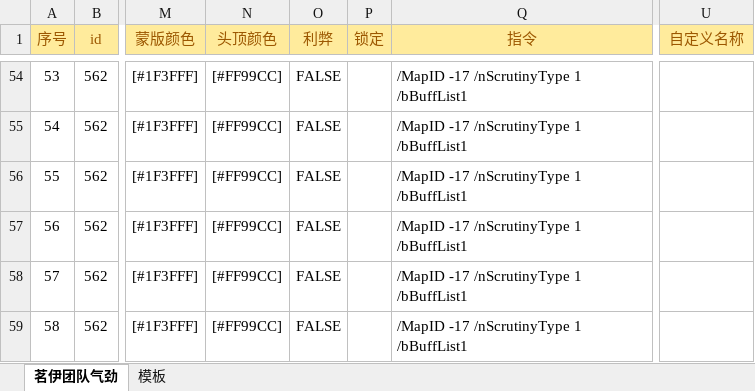
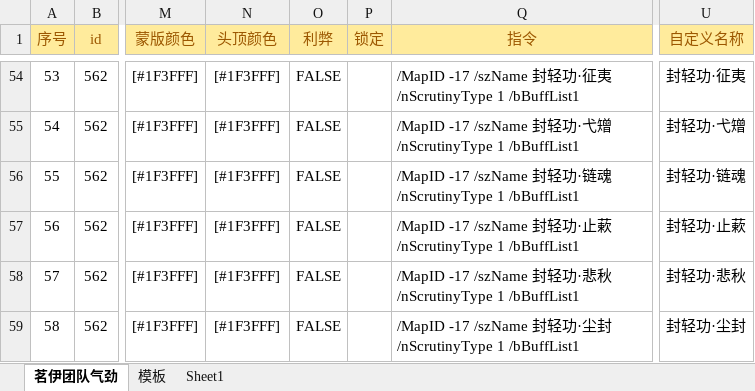
Before and after one commit to LyKoiya/LHDBM, an Excel workbook: 气劲/团队气劲.xlsx, sheet 茗伊团队气劲, drawn as a sheet; only a part is shown, gaps mark what is left out; values as stored, in another font and other column widths than the file's, no borders; the diff covers the shown part only; the diff names each change by its address in the sheet, - before the commit and + after, or states it on an @@ line.

```diff
--- a/气劲/团队气劲.xlsx (sheet 茗伊团队气劲)
+++ b/气劲/团队气劲.xlsx (sheet 茗伊团队气劲)
+sheet tab: Sheet1
-N54:N59 (头顶颜色): [#FF99CC]
+N54:N59 (头顶颜色): [#1F3FFF]
-Q54 (指令): /MapID -17 /nScrutinyType 1…
+Q54 (指令): /MapID -17 /szName 封轻功·征夷 /nScrutinyType 1…
-U54 (自定义名称): (empty)
+U54 (自定义名称): 封轻功·征夷
-Q55 (指令): /MapID -17 /nScrutinyType 1…
+Q55 (指令): /MapID -17 /szName 封轻功·弋矰 /nScrutinyType 1…
-U55 (自定义名称): (empty)
+U55 (自定义名称): 封轻功·弋矰
-Q56 (指令): /MapID -17 /nScrutinyType 1…
+Q56 (指令): /MapID -17 /szName 封轻功·链魂 /nScrutinyType 1…
-U56 (自定义名称): (empty)
+U56 (自定义名称): 封轻功·链魂
-Q57 (指令): /MapID -17 /nScrutinyType 1…
+Q57 (指令): /MapID -17 /szName 封轻功·止蔌 /nScrutinyType 1…
-U57 (自定义名称): (empty)
+U57 (自定义名称): 封轻功·止蔌
-Q58 (指令): /MapID -17 /nScrutinyType 1…
+Q58 (指令): /MapID -17 /szName 封轻功·悲秋 /nScrutinyType 1…
-U58 (自定义名称): (empty)
+U58 (自定义名称): 封轻功·悲秋
-Q59 (指令): /MapID -17 /nScrutinyType 1…
+Q59 (指令): /MapID -17 /szName 封轻功·尘封 /nScrutinyType 1…
-U59 (自定义名称): (empty)
+U59 (自定义名称): 封轻功·尘封
```
Also changed, not shown: 1 added row, 197 edited cells and row numbers in column A elsewhere in this sheet, formulas that keep their value, 2 other files.
